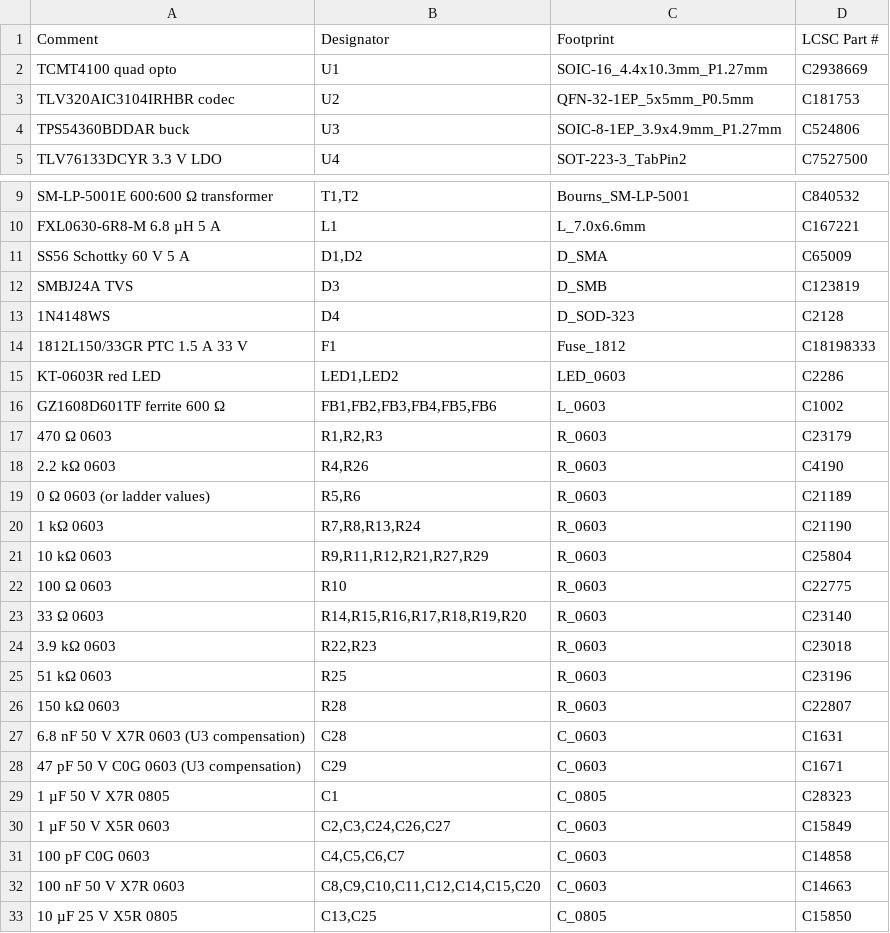
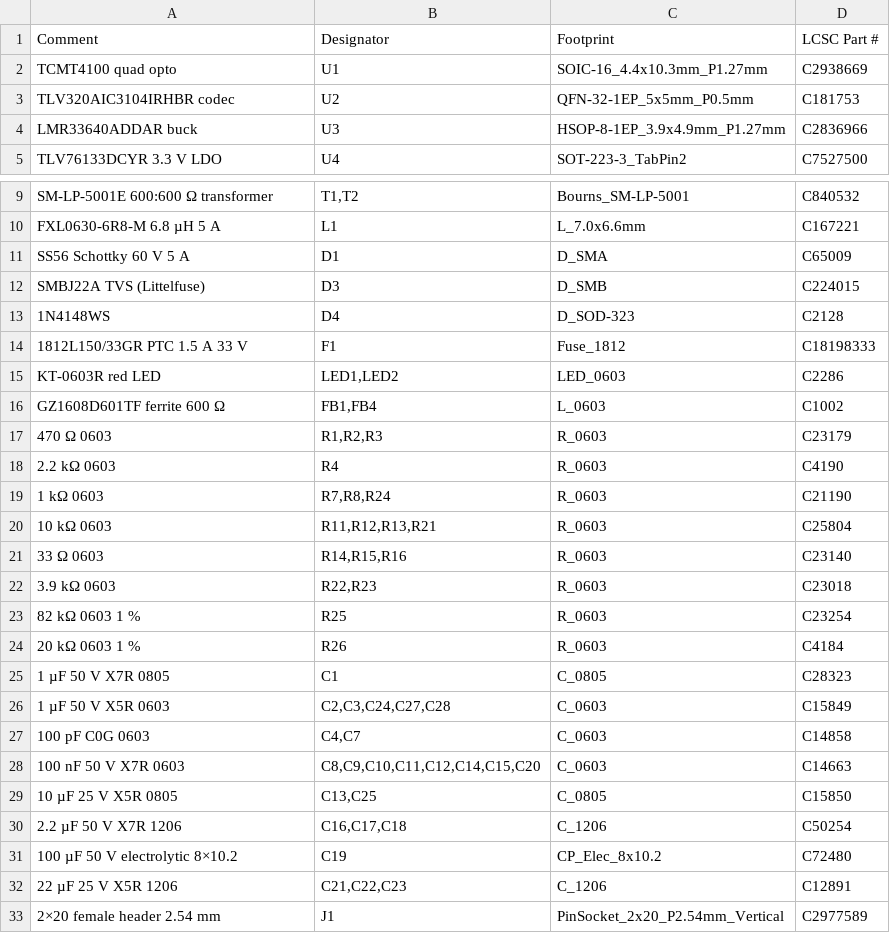
Before and after one commit to nm4c/radio-remote, a CSV file: pihat/docs/jlc-bom.csv, drawn as a sheet; only a part is shown, gaps mark what is left out; the shorter side is filled out with more unchanged rows.

Commit message:
pihat: update schematic page and BOM for the simplified board
Redrawn power, control, codec and audio sheets, netlist, header table, parts list (18
Basic, 17 Extended) and pre-layout checks: U3 stock, U5 next to U4. jlc-bom.csv matches the
KiCad BOM designator for designator.

```diff
--- a/pihat/docs/jlc-bom.csv
+++ b/pihat/docs/jlc-bom.csv
@@ -3,3 +3,3 @@ TCMT4100 quad opto,U1,SOIC-16_4.4x10.3mm_P1.27mm,C2938669
 TLV320AIC3104IRHBR codec,U2,QFN-32-1EP_5x5mm_P0.5mm,C181753
-TPS54360BDDAR buck,U3,SOIC-8-1EP_3.9x4.9mm_P1.27mm,C524806
+LMR33640ADDAR buck,U3,HSOP-8-1EP_3.9x4.9mm_P1.27mm,C2836966
 TLV76133DCYR 3.3 V LDO,U4,SOT-223-3_TabPin2,C7527500
@@ -10,4 +10,4 @@ SM-LP-5001E 600:600 Ω transformer,"T1,T2",Bourns_SM-LP-5001,C840532
 FXL0630-6R8-M 6.8 µH 5 A,L1,L_7.0x6.6mm,C167221
-SS56 Schottky 60 V 5 A,"D1,D2",D_SMA,C65009
-SMBJ24A TVS,D3,D_SMB,C123819
+SS56 Schottky 60 V 5 A,D1,D_SMA,C65009
+SMBJ22A TVS (Littelfuse),D3,D_SMB,C224015
 1N4148WS,D4,D_SOD-323,C2128
@@ -15,18 +15,14 @@ SMBJ24A TVS,D3,D_SMB,C123819
 KT-0603R red LED,"LED1,LED2",LED_0603,C2286
-GZ1608D601TF ferrite 600 Ω,"FB1,FB2,FB3,FB4,FB5,FB6",L_0603,C1002
+GZ1608D601TF ferrite 600 Ω,"FB1,FB4",L_0603,C1002
 470 Ω 0603,"R1,R2,R3",R_0603,C23179
-2.2 kΩ 0603,"R4,R26",R_0603,C4190
-0 Ω 0603 (or ladder values),"R5,R6",R_0603,C21189
-1 kΩ 0603,"R7,R8,R13,R24",R_0603,C21190
-10 kΩ 0603,"R9,R11,R12,R21,R27,R29",R_0603,C25804
-100 Ω 0603,R10,R_0603,C22775
-33 Ω 0603,"R14,R15,R16,R17,R18,R19,R20",R_0603,C23140
+2.2 kΩ 0603,R4,R_0603,C4190
+1 kΩ 0603,"R7,R8,R24",R_0603,C21190
+10 kΩ 0603,"R11,R12,R13,R21",R_0603,C25804
+33 Ω 0603,"R14,R15,R16",R_0603,C23140
 3.9 kΩ 0603,"R22,R23",R_0603,C23018
-51 kΩ 0603,R25,R_0603,C23196
-150 kΩ 0603,R28,R_0603,C22807
-6.8 nF 50 V X7R 0603 (U3 compensation),C28,C_0603,C1631
-47 pF 50 V C0G 0603 (U3 compensation),C29,C_0603,C1671
+82 kΩ 0603 1 %,R25,R_0603,C23254
+20 kΩ 0603 1 %,R26,R_0603,C4184
 1 µF 50 V X7R 0805,C1,C_0805,C28323
-1 µF 50 V X5R 0603,"C2,C3,C24,C26,C27",C_0603,C15849
-100 pF C0G 0603,"C4,C5,C6,C7",C_0603,C14858
+1 µF 50 V X5R 0603,"C2,C3,C24,C27,C28",C_0603,C15849
+100 pF C0G 0603,"C4,C7",C_0603,C14858
 100 nF 50 V X7R 0603,"C8,C9,C10,C11,C12,C14,C15,C20",C_0603,C14663
```
Also changed, not shown: 3 other files.
